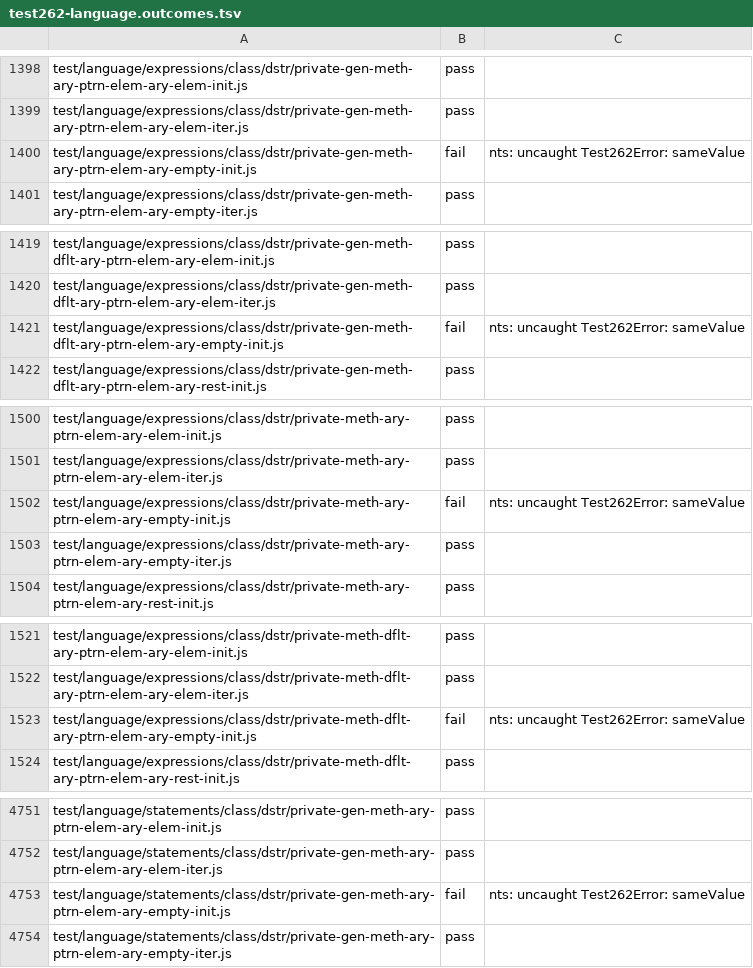
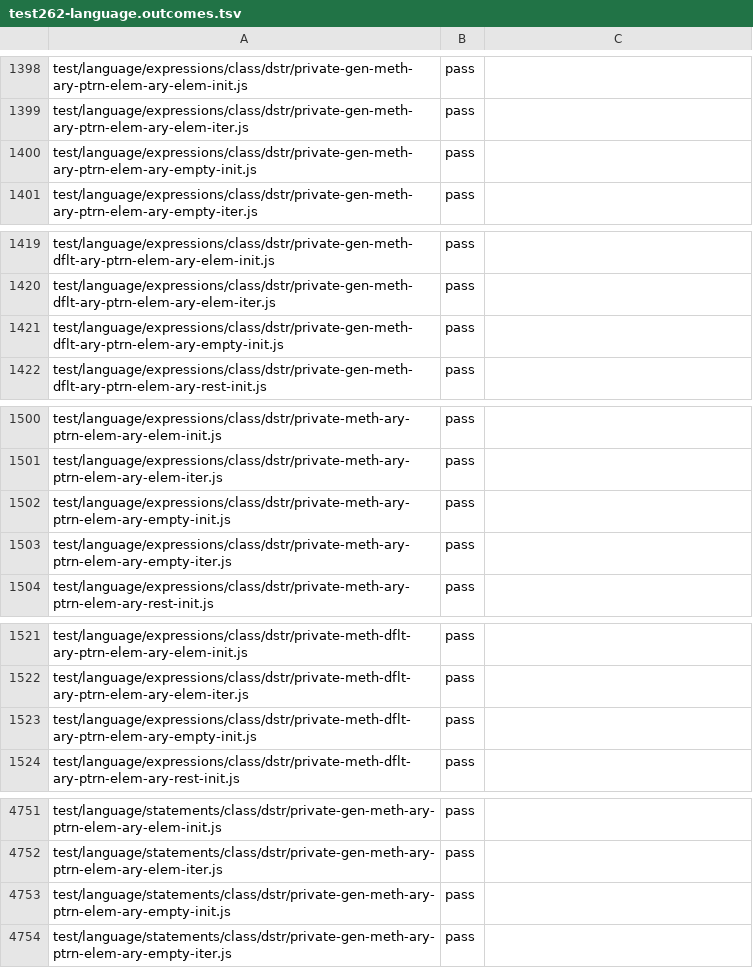
Before and after one commit to AkisArou/nts, a TSV file: tooling/census/test262-language.outcomes.tsv, drawn as a sheet; only a part is shown, gaps mark what is left out; the diff covers the shown part only.

```diff
--- a/tooling/census/test262-language.outcomes.tsv
+++ b/tooling/census/test262-language.outcomes.tsv
@@ -1399,3 +1399,3 @@ test/language/expressions/class/dstr/private-gen-meth-ary-ptrn-elem-ary-elem-ini
 test/language/expressions/class/dstr/private-gen-meth-ary-ptrn-elem-ary-elem-iter.js	pass	
-test/language/expressions/class/dstr/private-gen-meth-ary-ptrn-elem-ary-empty-init.js	fail	nts: uncaught Test262Error: sameValue
+test/language/expressions/class/dstr/private-gen-meth-ary-ptrn-elem-ary-empty-init.js	pass	
 test/language/expressions/class/dstr/private-gen-meth-ary-ptrn-elem-ary-empty-iter.js	pass	
@@ -1420,3 +1420,3 @@ test/language/expressions/class/dstr/private-gen-meth-dflt-ary-ptrn-elem-ary-ele
 test/language/expressions/class/dstr/private-gen-meth-dflt-ary-ptrn-elem-ary-elem-iter.js	pass	
-test/language/expressions/class/dstr/private-gen-meth-dflt-ary-ptrn-elem-ary-empty-init.js	fail	nts: uncaught Test262Error: sameValue
+test/language/expressions/class/dstr/private-gen-meth-dflt-ary-ptrn-elem-ary-empty-init.js	pass	
 test/language/expressions/class/dstr/private-gen-meth-dflt-ary-ptrn-elem-ary-rest-init.js	pass	
@@ -1501,3 +1501,3 @@ test/language/expressions/class/dstr/private-meth-ary-ptrn-elem-ary-elem-init.js
 test/language/expressions/class/dstr/private-meth-ary-ptrn-elem-ary-elem-iter.js	pass	
-test/language/expressions/class/dstr/private-meth-ary-ptrn-elem-ary-empty-init.js	fail	nts: uncaught Test262Error: sameValue
+test/language/expressions/class/dstr/private-meth-ary-ptrn-elem-ary-empty-init.js	pass	
 test/language/expressions/class/dstr/private-meth-ary-ptrn-elem-ary-empty-iter.js	pass	
@@ -1522,3 +1522,3 @@ test/language/expressions/class/dstr/private-meth-dflt-ary-ptrn-elem-ary-elem-in
 test/language/expressions/class/dstr/private-meth-dflt-ary-ptrn-elem-ary-elem-iter.js	pass	
-test/language/expressions/class/dstr/private-meth-dflt-ary-ptrn-elem-ary-empty-init.js	fail	nts: uncaught Test262Error: sameValue
+test/language/expressions/class/dstr/private-meth-dflt-ary-ptrn-elem-ary-empty-init.js	pass	
 test/language/expressions/class/dstr/private-meth-dflt-ary-ptrn-elem-ary-rest-init.js	pass	
@@ -4752,3 +4752,3 @@ test/language/statements/class/dstr/private-gen-meth-ary-ptrn-elem-ary-elem-init
 test/language/statements/class/dstr/private-gen-meth-ary-ptrn-elem-ary-elem-iter.js	pass	
-test/language/statements/class/dstr/private-gen-meth-ary-ptrn-elem-ary-empty-init.js	fail	nts: uncaught Test262Error: sameValue
+test/language/statements/class/dstr/private-gen-meth-ary-ptrn-elem-ary-empty-init.js	pass	
 test/language/statements/class/dstr/private-gen-meth-ary-ptrn-elem-ary-empty-iter.js	pass	
```
Also changed, not shown: 6 edited cells elsewhere in this file, 3 other files.
